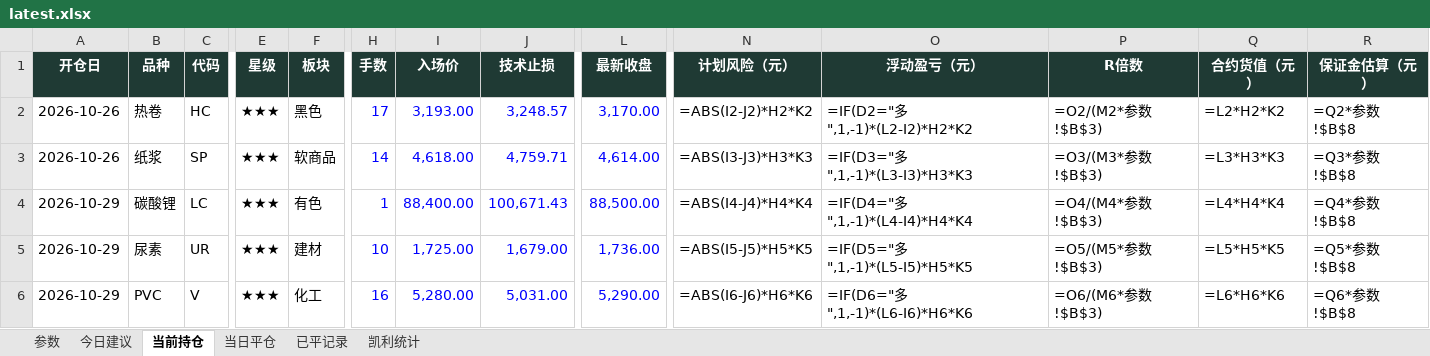
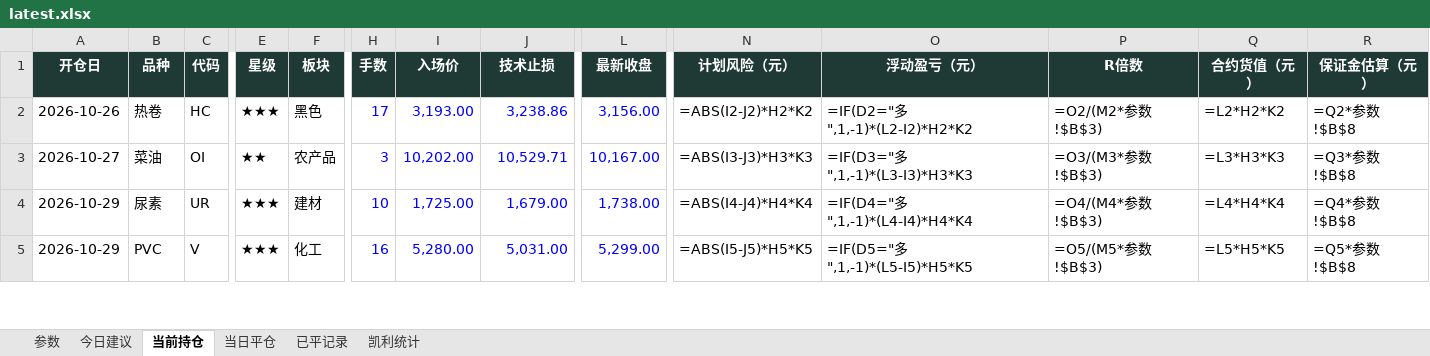
Before and after one commit to yuherantrader-glitch/futures-board, an Excel workbook: latest.xlsx, sheet 当前持仓, drawn as a sheet; only a part is shown, gaps mark what is left out; values as stored, in another font and other column widths than the file's, no borders; formulas without a stored value are shown as written; removed rows and columns are numbered as before the commit, all else as after; rows hold the shown columns only; the diff covers the shown part only; the diff names each change by its address in the sheet, - before the commit and + after, or states it on an @@ line.

```diff
--- a/latest.xlsx (sheet 当前持仓)
+++ b/latest.xlsx (sheet 当前持仓)
-J2 (技术止损): 3,248.57
+J2 (技术止损): 3,238.86
-L2 (最新收盘): 3,170.00
+L2 (最新收盘): 3,156.00
-A3 (开仓日): 2026-10-26
+A3 (开仓日): 2026-10-27
-B3 (品种): 纸浆
+B3 (品种): 菜油
-C3 (代码): SP
+C3 (代码): OI
-E3 (星级): ★★★
+E3 (星级): ★★
-F3 (板块): 软商品
+F3 (板块): 农产品
-H3 (手数): 14
+H3 (手数): 3
-I3 (入场价): 4,618.00
+I3 (入场价): 10,202.00
-J3 (技术止损): 4,759.71
+J3 (技术止损): 10,529.71
-L3 (最新收盘): 4,614.00
+L3 (最新收盘): 10,167.00
-row 4: 2026-10-29 | 碳酸锂 | LC | ★★★ | 有色 | 1 | 88,400.00 | 100,671.43 | 88,500.00 | =ABS(I4-J4)*H4*K4 | =IF(D4="多",1,-1)*(L4-I4)*H4*K4 | =O4/(M4*参数!$B$3) | =L4*H4*K4 | =Q4*参数!$B$8
-L4 (最新收盘): 1,736.00
+L4 (最新收盘): 1,738.00
-N4 (计划风险（元）): =ABS(I5-J5)*H5*K5
+N4 (计划风险（元）): =ABS(I4-J4)*H4*K4
-O4 (浮动盈亏（元）): =IF(D5="多",1,-1)*(L5-I5)*H5*K5
+O4 (浮动盈亏（元）): =IF(D4="多",1,-1)*(L4-I4)*H4*K4
-P4 (R倍数): =O5/(M5*参数!$B$3)
+P4 (R倍数): =O4/(M4*参数!$B$3)
-Q4 (合约货值（元）): =L5*H5*K5
+Q4 (合约货值（元）): =L4*H4*K4
-R4 (保证金估算（元）): =Q5*参数!$B$8
+R4 (保证金估算（元）): =Q4*参数!$B$8
-L5 (最新收盘): 5,290.00
+L5 (最新收盘): 5,299.00
-N5 (计划风险（元）): =ABS(I6-J6)*H6*K6
+N5 (计划风险（元）): =ABS(I5-J5)*H5*K5
-O5 (浮动盈亏（元）): =IF(D6="多",1,-1)*(L6-I6)*H6*K6
+O5 (浮动盈亏（元）): =IF(D5="多",1,-1)*(L5-I5)*H5*K5
-P5 (R倍数): =O6/(M6*参数!$B$3)
+P5 (R倍数): =O5/(M5*参数!$B$3)
-Q5 (合约货值（元）): =L6*H6*K6
+Q5 (合约货值（元）): =L5*H5*K5
-R5 (保证金估算（元）): =Q6*参数!$B$8
+R5 (保证金估算（元）): =Q5*参数!$B$8
```
Also changed, not shown: 5 added rows, 2 removed rows, 22 edited cells and cell formats elsewhere in this sheet, sheet 今日建议, sheet 已平记录, sheet 当日平仓, sheet 凯利统计, sheet 参数, 4 other files.
